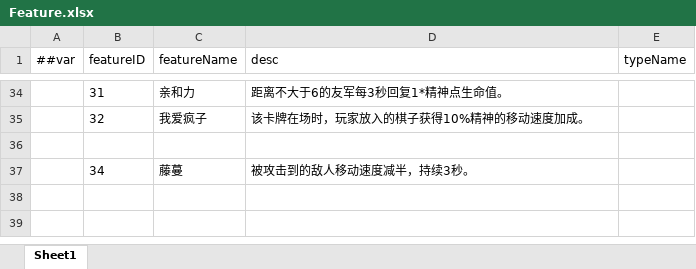
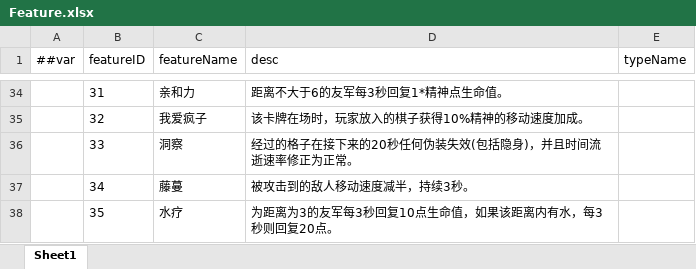
Before and after one commit to 544817593/MakeAGame, an Excel workbook: MakeAGame/LubanTool/GameConfig/Datas/Feature.xlsx, sheet Sheet1, drawn as a sheet; only a part is shown, gaps mark what is left out; values as stored, in another font and other column widths than the file's, no borders; the diff names each change by its address in the sheet, - before the commit and + after, or states it on an @@ line.

```diff
--- a/MakeAGame/LubanTool/GameConfig/Datas/Feature.xlsx (sheet Sheet1)
+++ b/MakeAGame/LubanTool/GameConfig/Datas/Feature.xlsx (sheet Sheet1)
-row 36: (empty)
+row 36:  | 33 | 洞察 | 经过的格子在接下来的20秒任何伪装失效(包括隐身)，并且时间流逝速率修正为正常。
+row 38:  | 35 | 水疗 | 为距离为3的友军每3秒回复10点生命值，如果该距离内有水，每3秒则回复20点。
```
Also changed, not shown: MakeAGame/LubanTool/GameConfig/Datas/Character.xlsx, 28 other files.
